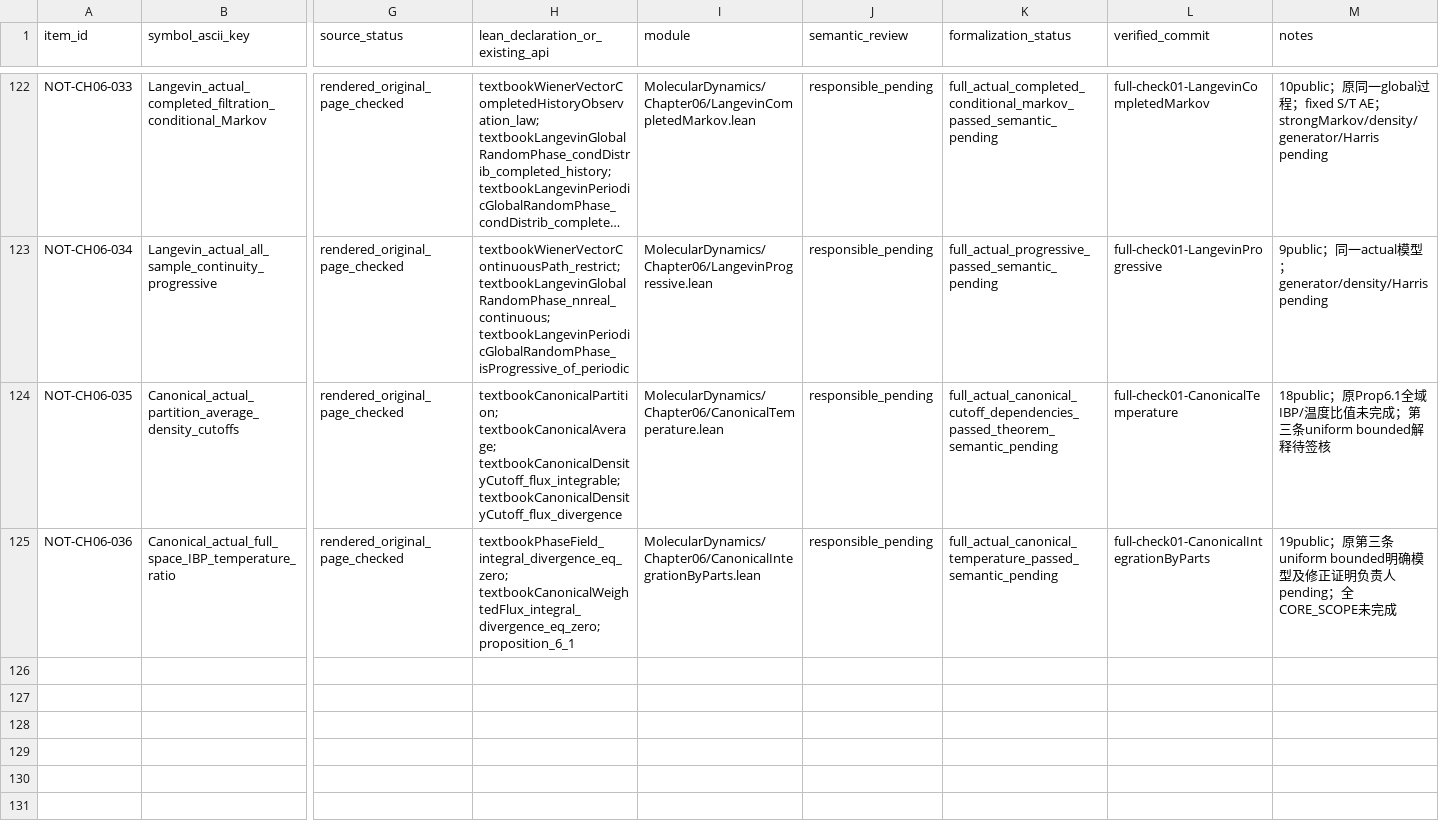
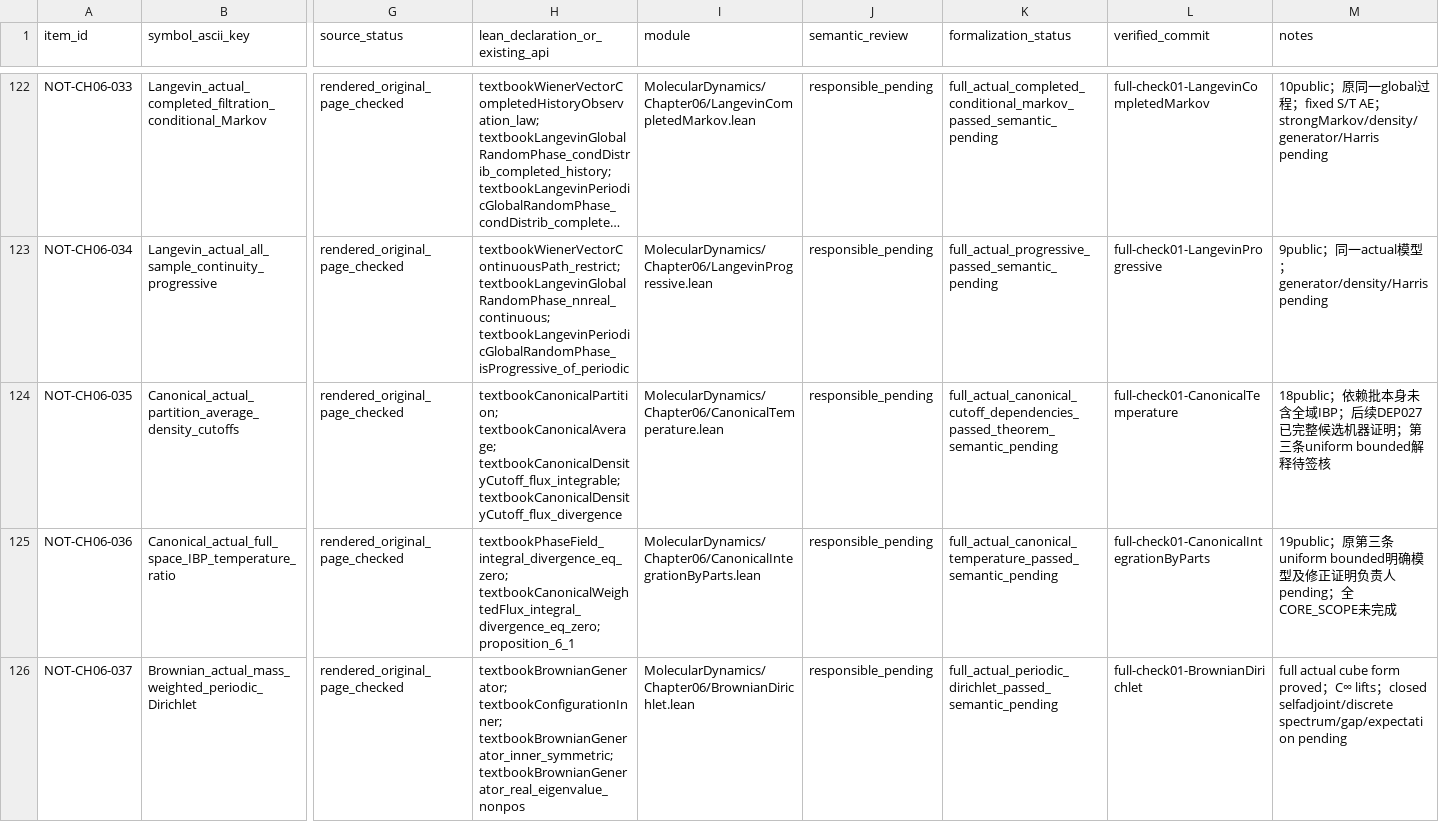
Before and after one commit to zhuanxv-G/MolecularDynamicsFormalization, a CSV file: docs/NOTATION_INVENTORY.csv, drawn as a sheet; only a part is shown, gaps mark what is left out; long unchanged cells end in …; rows hold the shown columns only; the diff names each change by its address in the sheet, - before the commit and + after, or states it on an @@ line.

```diff
--- a/docs/NOTATION_INVENTORY.csv
+++ b/docs/NOTATION_INVENTORY.csv
-M124 (notes): 18public；原Prop6.1全域IBP/温度比值未完成；第三条…
+M124 (notes): 18public；依赖批本身未含全域IBP；后续DEP027已完整候选机器证明；第三条…
+row 126: NOT-CH06-037 | Brownian_actual_mass_weighted_periodic_Dirichlet | rendered_original_page_checked | textbookBrownianGenerator; textbookConfigurationInner; textbookBrownianGenerator_inner_symmetric; textbookBrownianGenerator_real_eigenvalue_nonpos | MolecularDynamics/Chapter06/BrownianDirichlet.lean | responsible_pending | full_actual_periodic_dirichlet_passed_semantic_pending | full-check01-BrownianDirichlet | full actual cube form proved；C∞ lifts；closed selfadjoint/discrete spectrum/gap/expectation pending
```
Also changed, not shown: docs/audits/2026-10-01-initial/CLAIM_LEDGER.csv, 12 other files.
